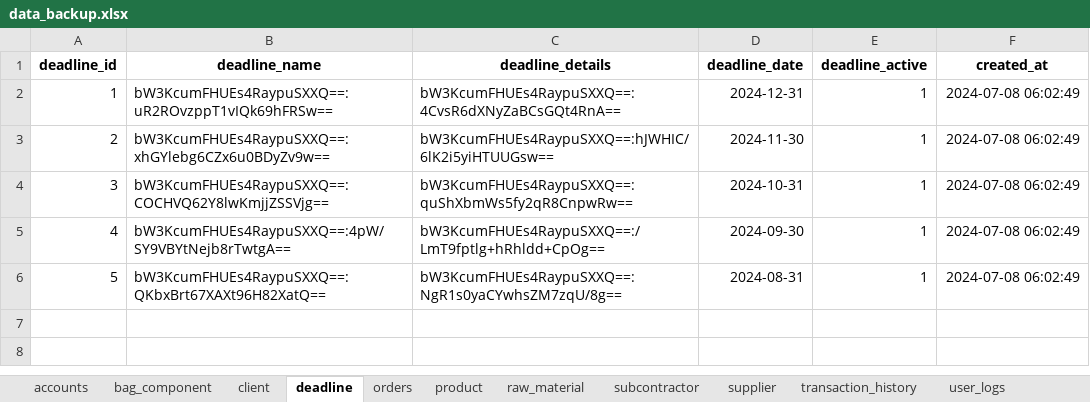
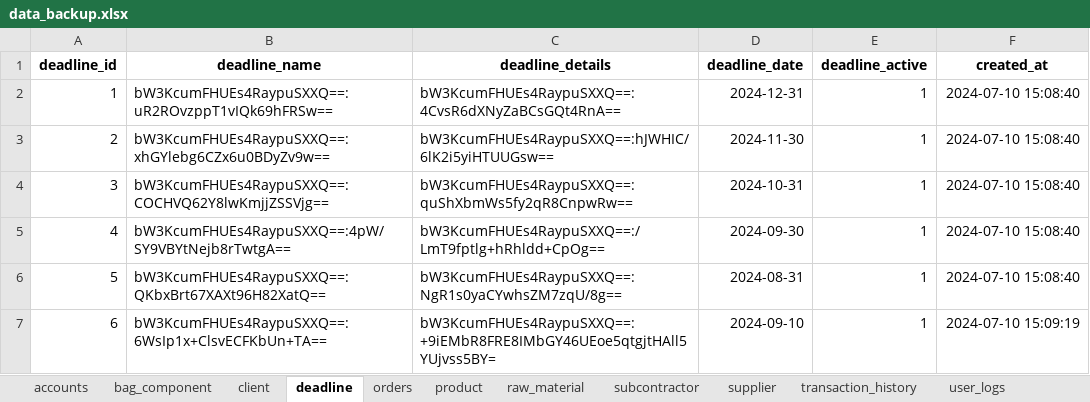
Before and after one commit to yaJ17/SoftwareEngineering2, an Excel workbook: Backup/Manual/data_backup.xlsx, sheet deadline, drawn as a sheet; values as stored, in another font and other column widths than the file's, no borders; the diff names each change by its address in the sheet, - before the commit and + after, or states it on an @@ line.

```diff
--- a/Backup/Manual/data_backup.xlsx (sheet deadline)
+++ b/Backup/Manual/data_backup.xlsx (sheet deadline)
-F2:F6 (created_at): 2024-07-08 06:02:49
+F2:F6 (created_at): 2024-07-10 15:08:40
+row 7: 6 | bW3KcumFHUEs4RaypuSXXQ==:6WsIp1x+ClsvECFKbUn+TA== | bW3KcumFHUEs4RaypuSXXQ==:+9iEMbR8FRE8IMbGY46UEoe5qtgjtHAll5YUjvss5BY= | 2024-09-10 | 1 | 2024-07-10 15:09:19
```
Also changed, not shown: sheet user_logs, sheet transaction_history, sheet orders, sheet client, sheet accounts, sheet supplier, 4 more sheets, 20 other files.
